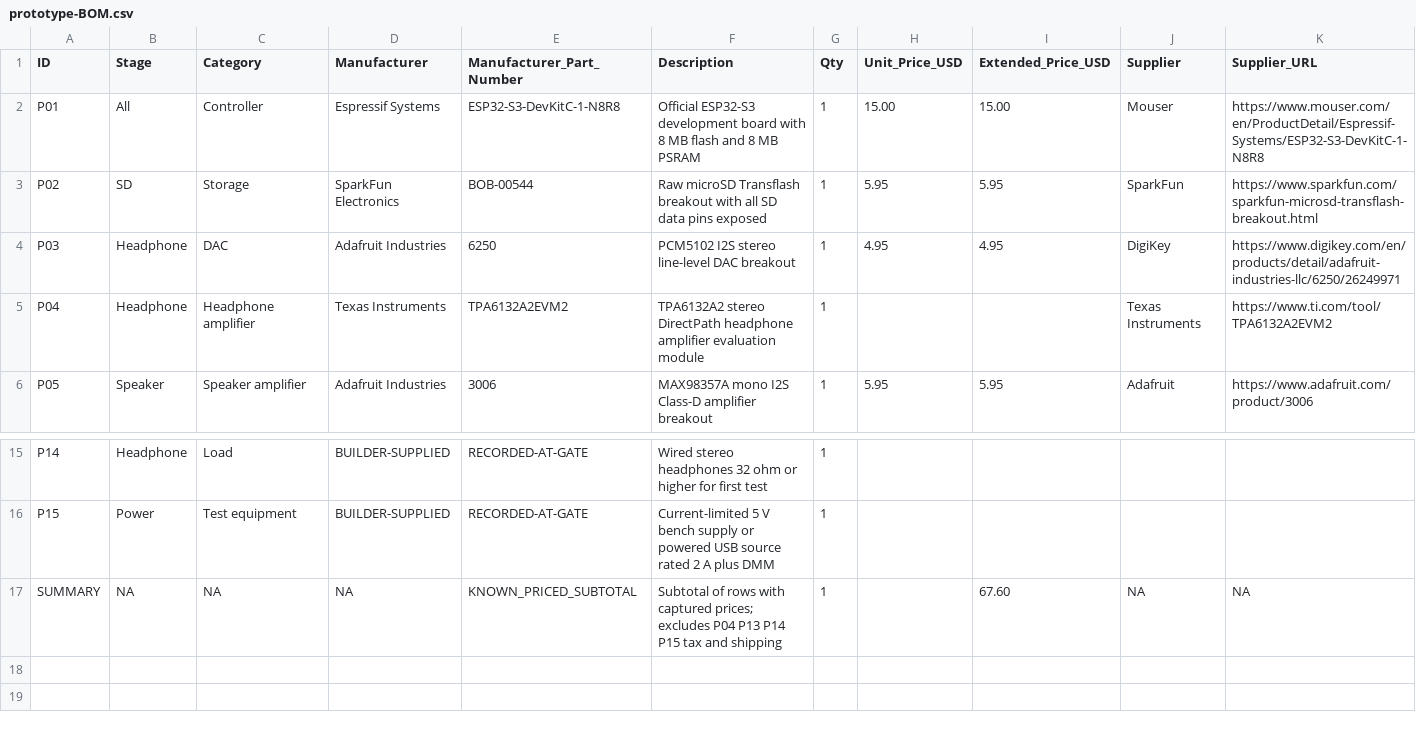
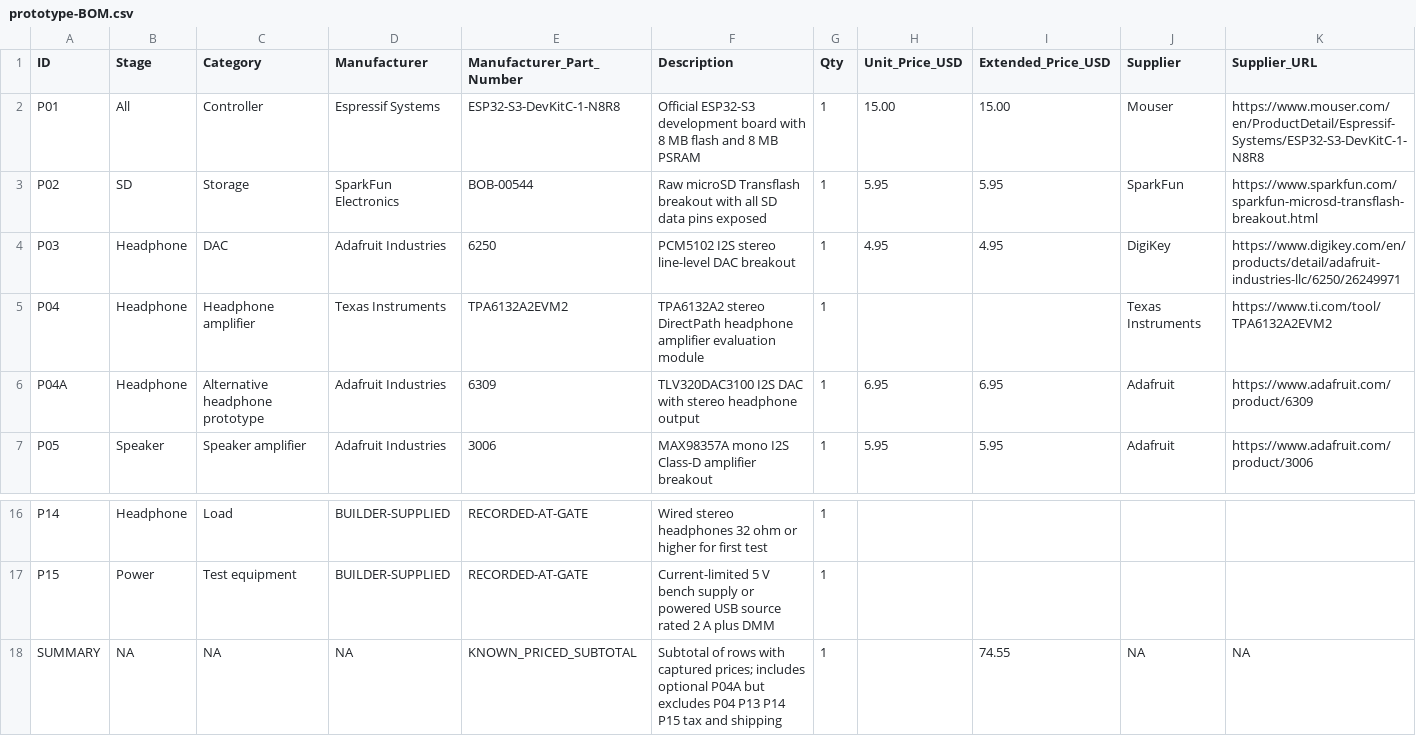
Before and after one commit to Hustlenix/Nightwave, a CSV file: hardware/prototype-BOM.csv, drawn as a sheet; only a part is shown, gaps mark what is left out; addresses are those after the commit; rows hold the shown columns only; the diff names each change by its address in the sheet, - before the commit and + after, or states it on an @@ line.

```diff
--- a/hardware/prototype-BOM.csv
+++ b/hardware/prototype-BOM.csv
+row 6: P04A | Headphone | Alternative headphone prototype | Adafruit Industries | 6309 | TLV320DAC3100 I2S DAC with stereo headphone output | 1 | 6.95 | 6.95 | Adafruit | https://www.adafruit.com/product/6309
-F18 (Description): …captured prices; excludes P04…
+F18 (Description): …captured prices; includes optional P04A but excludes P04…
-I18 (Extended_Price_USD): 67.60
+I18 (Extended_Price_USD): 74.55
```
Also changed, not shown: 10 other files.
